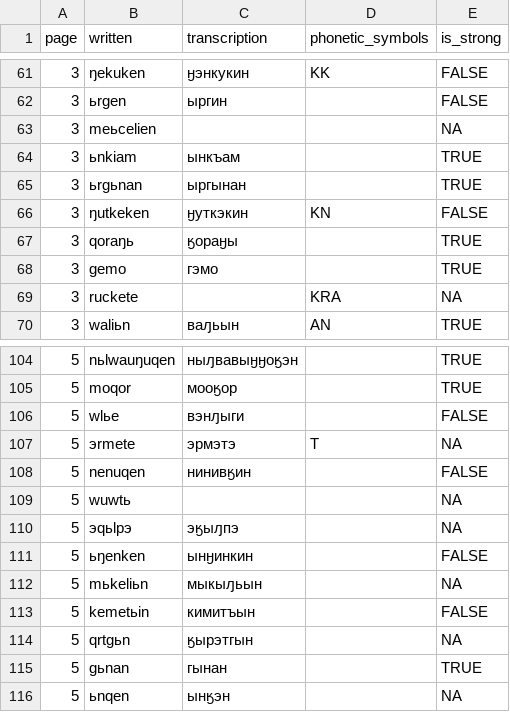
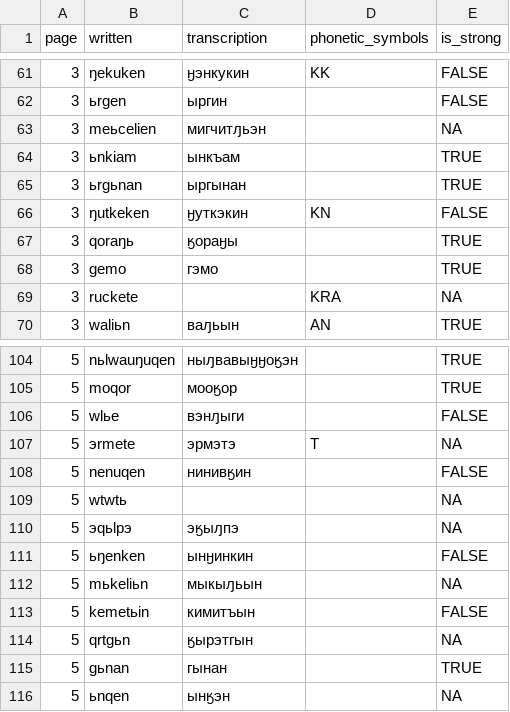
Before and after one commit to jemmybutton/tenevil, a CSV file: stats/notebook1.csv, drawn as a sheet; only a part is shown, gaps mark what is left out.

Commit message:
more translations in notebook I, more keys

```diff
--- a/stats/notebook1.csv
+++ b/stats/notebook1.csv
@@ -62,3 +62,3 @@ page,written,transcription,phonetic_symbols,is_strong
 3,ьrgen,ыргин,,FALSE
-3,meьcelien,,,NA
+3,meьcelien,мигчитԓьэн,,NA
 3,ьnkiam,ынкъам,,TRUE
@@ -108,3 +108,3 @@ page,written,transcription,phonetic_symbols,is_strong
 5,nenuqen,нинивӄин,,FALSE
-5,wuwtь,,,NA
+5,wtwtь,,,NA
 5,эqьlpэ,эӄыԓпэ,,NA
```
Also changed, not shown: 1 other file.
